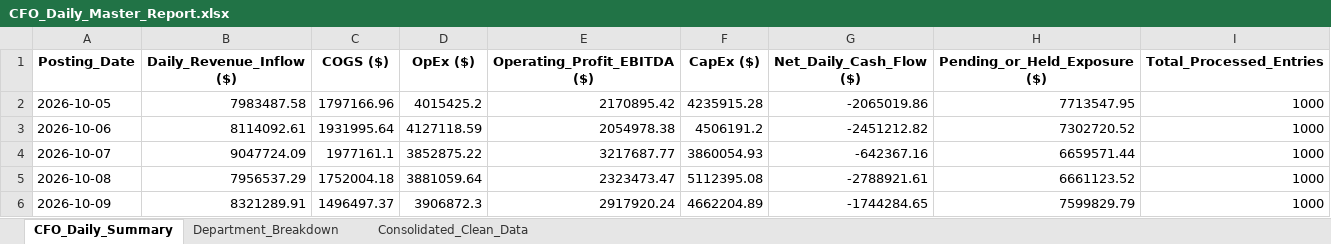
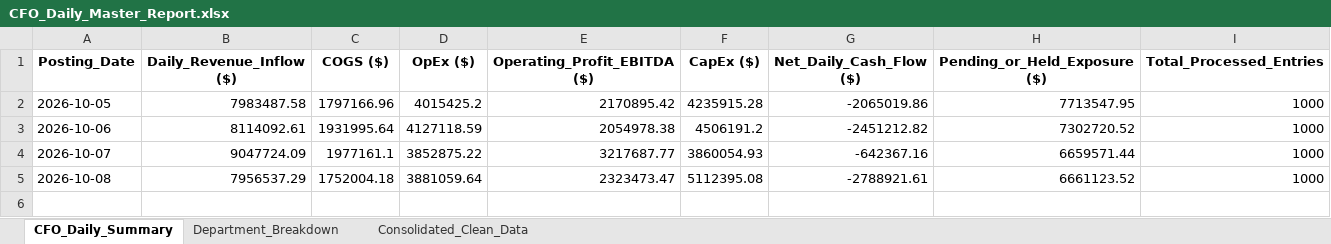
Before and after one commit to ArunimDA/Accounts_Automation, an Excel workbook: CFO_Daily_Master_Report.xlsx, sheet CFO_Daily_Summary, drawn as a sheet; values as stored, in another font and other column widths than the file's, no borders; the diff names each change by its address in the sheet, - before the commit and + after, or states it on an @@ line.

```diff
--- a/CFO_Daily_Master_Report.xlsx (sheet CFO_Daily_Summary)
+++ b/CFO_Daily_Master_Report.xlsx (sheet CFO_Daily_Summary)
-row 6: 2026-10-09 | 8321289.91 | 1496497.37 | 3906872.3 | 2917920.24 | 4662204.89 | -1744284.65 | 7599829.79 | 1000
```
Also changed, not shown: sheet Consolidated_Clean_Data, sheet Department_Breakdown.
